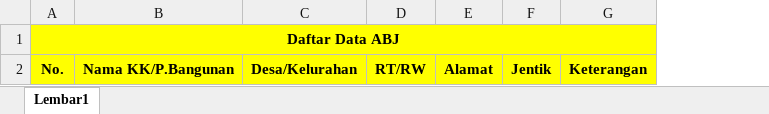
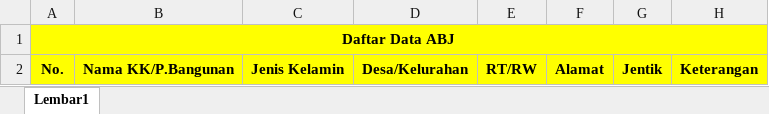
Before and after one commit to sicentangsusi/sicentangsusi.github.io, an Excel workbook: assets/assets/templates/daftar_data_abj.xlsx, sheet Lembar1, drawn as a sheet; values as stored, in another font and other column widths than the file's, no borders; the diff names each change by its address in the sheet, - before the commit and + after, or states it on an @@ line.

```diff
--- a/assets/assets/templates/daftar_data_abj.xlsx (sheet Lembar1)
+++ b/assets/assets/templates/daftar_data_abj.xlsx (sheet Lembar1)
+column C, row 2: Jenis Kelamin
```
Also changed, not shown: 5 other files.
